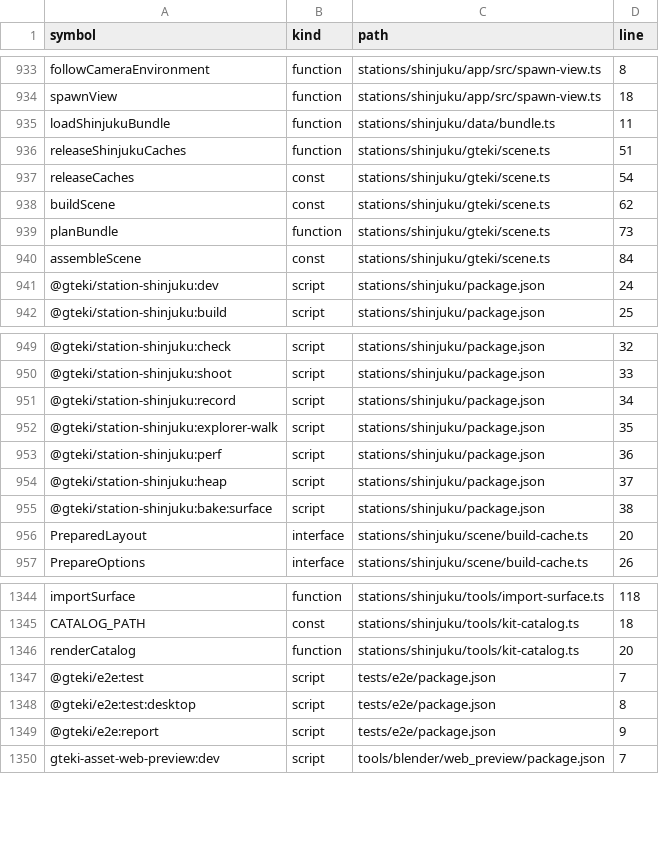
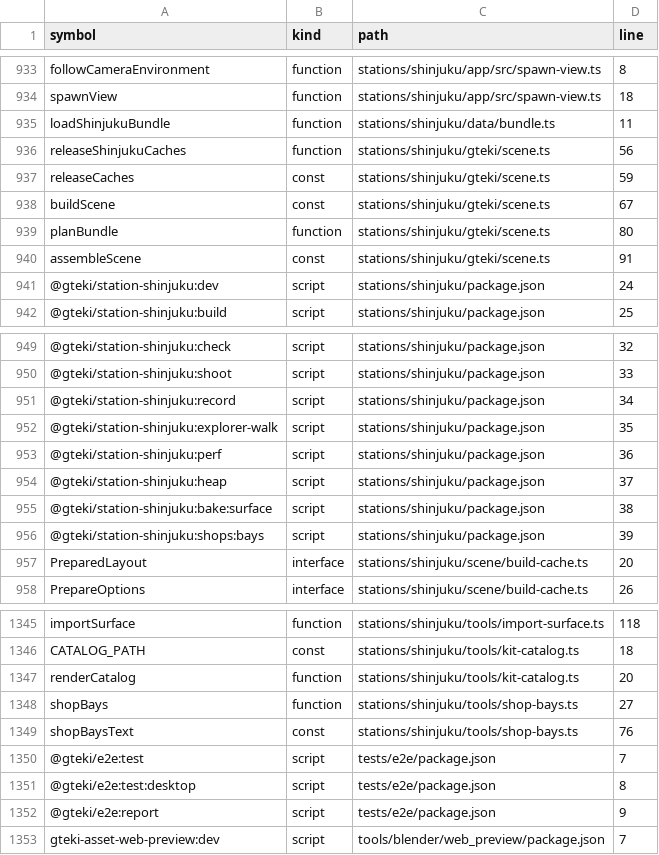
Before and after one commit to nurockplayer/gteki, a TSV file: docs/map/symbols.tsv, drawn as a sheet; only a part is shown, gaps mark what is left out.

```diff
--- a/docs/map/symbols.tsv
+++ b/docs/map/symbols.tsv
@@ -935,7 +935,7 @@ spawnView	function	stations/shinjuku/app/src/spawn-view.ts	18
 loadShinjukuBundle	function	stations/shinjuku/data/bundle.ts	11
-releaseShinjukuCaches	function	stations/shinjuku/gteki/scene.ts	51
-releaseCaches	const	stations/shinjuku/gteki/scene.ts	54
-buildScene	const	stations/shinjuku/gteki/scene.ts	62
-planBundle	function	stations/shinjuku/gteki/scene.ts	73
-assembleScene	const	stations/shinjuku/gteki/scene.ts	84
+releaseShinjukuCaches	function	stations/shinjuku/gteki/scene.ts	56
+releaseCaches	const	stations/shinjuku/gteki/scene.ts	59
+buildScene	const	stations/shinjuku/gteki/scene.ts	67
+planBundle	function	stations/shinjuku/gteki/scene.ts	80
+assembleScene	const	stations/shinjuku/gteki/scene.ts	91
 @gteki/station-shinjuku:dev	script	stations/shinjuku/package.json	24
@@ -955,2 +955,3 @@ assembleScene	const	stations/shinjuku/gteki/scene.ts	84
 @gteki/station-shinjuku:bake:surface	script	stations/shinjuku/package.json	38
+@gteki/station-shinjuku:shops:bays	script	stations/shinjuku/package.json	39
 PreparedLayout	interface	stations/shinjuku/scene/build-cache.ts	20
@@ -1346,2 +1347,4 @@ CATALOG_PATH	const	stations/shinjuku/tools/kit-catalog.ts	18
 renderCatalog	function	stations/shinjuku/tools/kit-catalog.ts	20
+shopBays	function	stations/shinjuku/tools/shop-bays.ts	27
+shopBaysText	const	stations/shinjuku/tools/shop-bays.ts	76
 @gteki/e2e:test	script	tests/e2e/package.json	7
```
Also changed, not shown: 16 other files.
